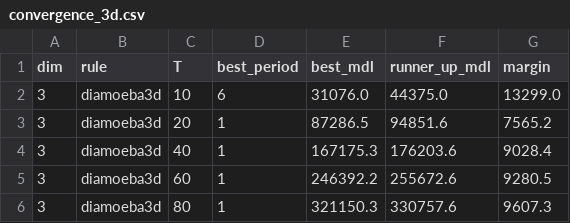
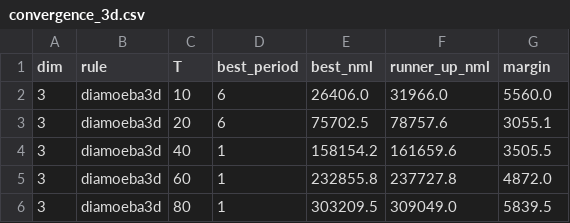
Before and after one commit to zitterbewegung/Winnower, a CSV file: outputs/convergence/convergence_3d.csv, drawn as a sheet.

```diff
--- a/outputs/convergence/convergence_3d.csv
+++ b/outputs/convergence/convergence_3d.csv
@@ -1,6 +1,6 @@
-dim,rule,T,best_period,best_mdl,runner_up_mdl,margin
-3,diamoeba3d,10,6,31076.0,44375.0,13299.0
-3,diamoeba3d,20,1,87286.5,94851.6,7565.2
-3,diamoeba3d,40,1,167175.3,176203.6,9028.4
-3,diamoeba3d,60,1,246392.2,255672.6,9280.5
-3,diamoeba3d,80,1,321150.3,330757.6,9607.3
+dim,rule,T,best_period,best_nml,runner_up_nml,margin
+3,diamoeba3d,10,6,26406.0,31966.0,5560.0
+3,diamoeba3d,20,6,75702.5,78757.6,3055.1
+3,diamoeba3d,40,1,158154.2,161659.6,3505.5
+3,diamoeba3d,60,1,232855.8,237727.8,4872.0
+3,diamoeba3d,80,1,303209.5,309049.0,5839.5
```
Also changed, not shown: outputs/convergence/convergence_1d.csv, outputs/convergence/convergence_2d.csv, 17 other files.
